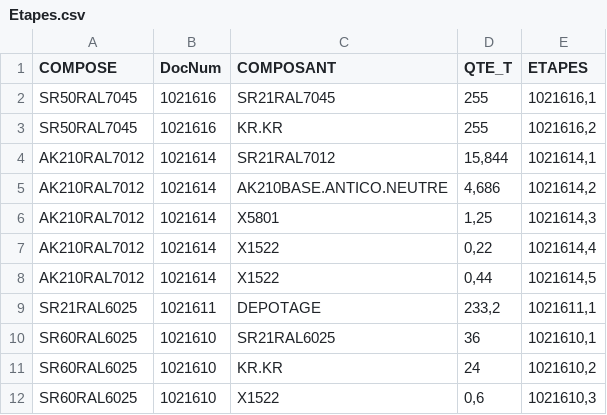
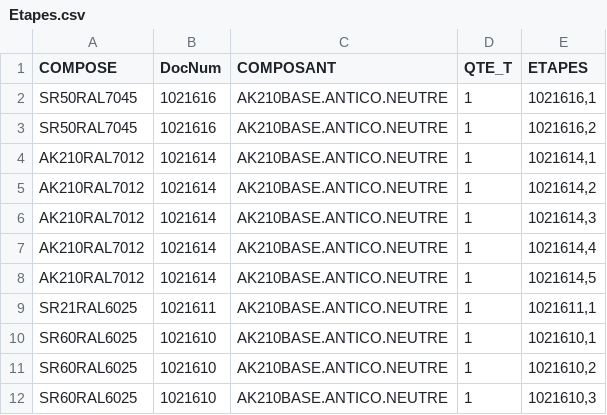
Before and after one commit to ArK-Ade/PRD-Ordonnanceur, a CSV file: PRD OrdonnanceurTests/Data Formated/Etapes.csv, drawn as a sheet.

```diff
--- a/PRD OrdonnanceurTests/Data Formated/Etapes.csv
+++ b/PRD OrdonnanceurTests/Data Formated/Etapes.csv
@@ -1,12 +1,12 @@
 COMPOSE;DocNum;COMPOSANT;QTE_T;ETAPES
-SR50RAL7045;1021616;SR21RAL7045;255;1021616,1
-SR50RAL7045;1021616;KR.KR;255;1021616,2
-AK210RAL7012;1021614;SR21RAL7012;15,844;1021614,1
-AK210RAL7012;1021614;AK210BASE.ANTICO.NEUTRE;4,686;1021614,2
-AK210RAL7012;1021614;X5801;1,25;1021614,3
-AK210RAL7012;1021614;X1522;0,22;1021614,4
-AK210RAL7012;1021614;X1522;0,44;1021614,5
-SR21RAL6025;1021611;DEPOTAGE;233,2;1021611,1
-SR60RAL6025;1021610;SR21RAL6025;36;1021610,1
-SR60RAL6025;1021610;KR.KR;24;1021610,2
-SR60RAL6025;1021610;X1522;0,6;1021610,3
+SR50RAL7045;1021616;AK210BASE.ANTICO.NEUTRE;1;1021616,1
+SR50RAL7045;1021616;AK210BASE.ANTICO.NEUTRE;1;1021616,2
+AK210RAL7012;1021614;AK210BASE.ANTICO.NEUTRE;1;1021614,1
+AK210RAL7012;1021614;AK210BASE.ANTICO.NEUTRE;1;1021614,2
+AK210RAL7012;1021614;AK210BASE.ANTICO.NEUTRE;1;1021614,3
+AK210RAL7012;1021614;AK210BASE.ANTICO.NEUTRE;1;1021614,4
+AK210RAL7012;1021614;AK210BASE.ANTICO.NEUTRE;1;1021614,5
+SR21RAL6025;1021611;AK210BASE.ANTICO.NEUTRE;1;1021611,1
+SR60RAL6025;1021610;AK210BASE.ANTICO.NEUTRE;1;1021610,1
+SR60RAL6025;1021610;AK210BASE.ANTICO.NEUTRE;1;1021610,2
+SR60RAL6025;1021610;AK210BASE.ANTICO.NEUTRE;1;1021610,3
```
Also changed, not shown: PRD OrdonnanceurTests/Data Formated/Stocks.csv, 12 other files.
